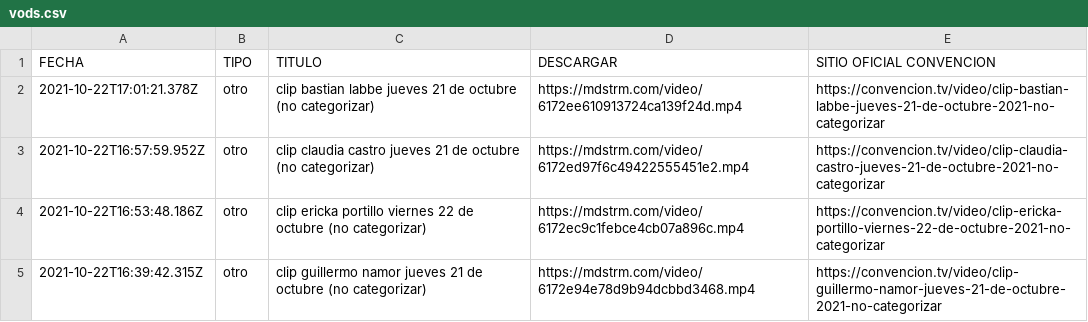
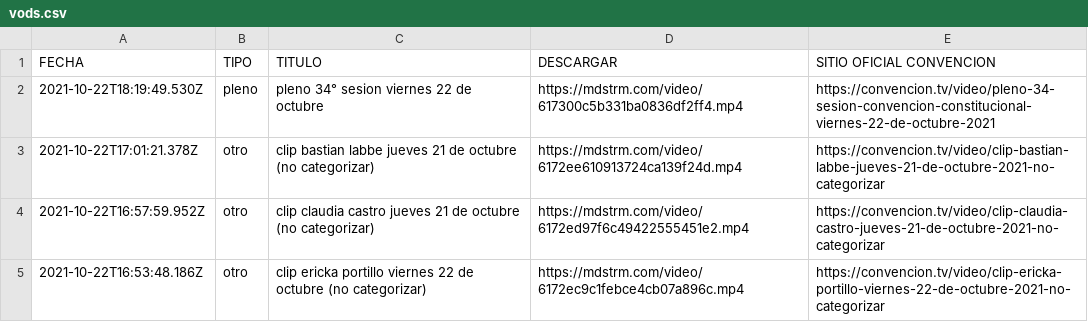
Before and after one commit to marcosins/convencion-vods, a CSV file: videos/vods.csv, drawn as a sheet; only a part is shown; the shorter side is filled out with more unchanged rows; the diff names each change by its address in the sheet, - before the commit and + after, or states it on an @@ line.

Commit message:
🍱 Actualiza videos con pleno 34

```diff
--- a/videos/vods.csv
+++ b/videos/vods.csv
+row 2: 2021-10-22T18:19:49.530Z | pleno | pleno 34° sesion viernes 22 de octubre | https://mdstrm.com/video/617300c5b331ba0836df2ff4.mp4 | https://convencion.tv/video/pleno-34-sesion-convencion-constitucional-viernes-22-de-octubre-2021
```
Also changed, not shown: 1 other file.
